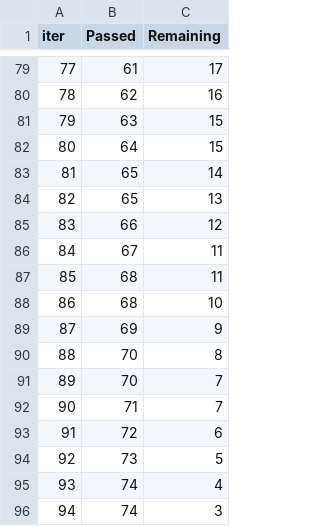
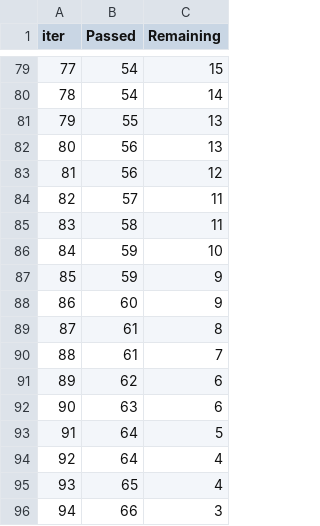
Before and after one commit to MrThanuj/ML_ProjectWork, a TSV file: catboost_info/time_left.tsv, drawn as a sheet; only a part is shown, gaps mark what is left out; the diff covers the shown part only.

```diff
--- a/catboost_info/time_left.tsv
+++ b/catboost_info/time_left.tsv
@@ -79,18 +79,18 @@ iter	Passed	Remaining
-77	61	17
-78	62	16
-79	63	15
-80	64	15
-81	65	14
-82	65	13
-83	66	12
-84	67	11
-85	68	11
-86	68	10
-87	69	9
-88	70	8
-89	70	7
-90	71	7
-91	72	6
-92	73	5
-93	74	4
-94	74	3
+77	54	15
+78	54	14
+79	55	13
+80	56	13
+81	56	12
+82	57	11
+83	58	11
+84	59	10
+85	59	9
+86	60	9
+87	61	8
+88	61	7
+89	62	6
+90	63	6
+91	64	5
+92	64	4
+93	65	4
+94	66	3
```
Also changed, not shown: 135 edited cells elsewhere in this file, 5 other files.
